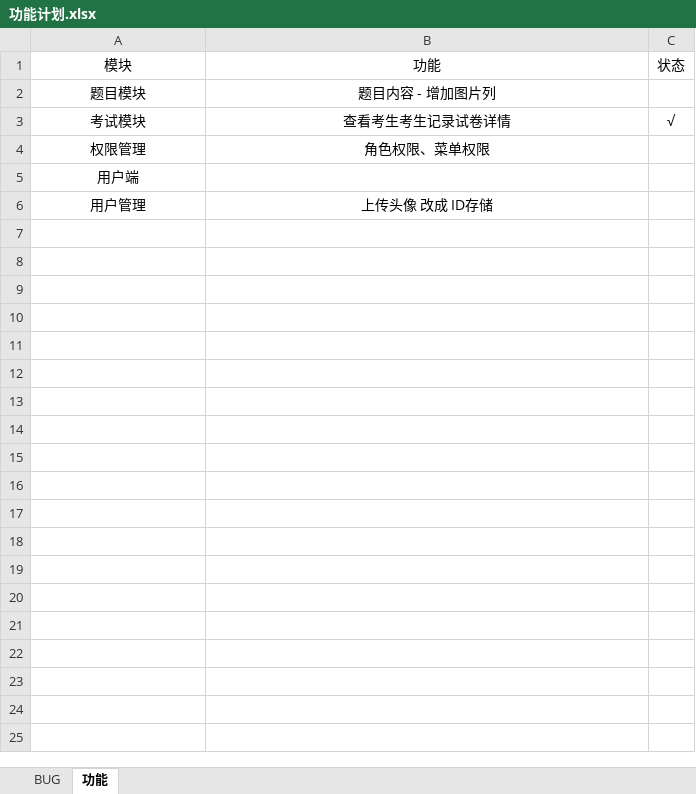
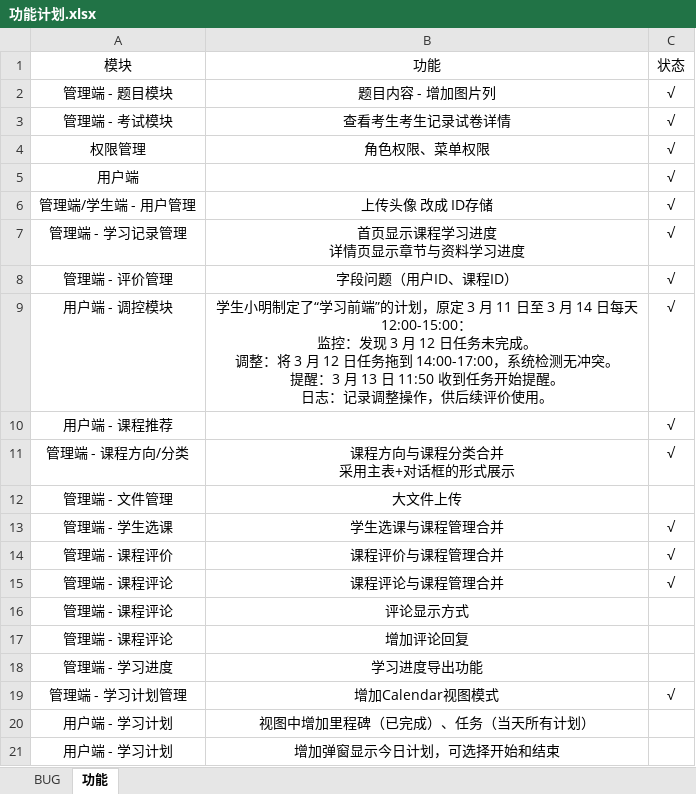
Before and after one commit to Guobamao/Edu-Flex, an Excel workbook: doc/功能计划.xlsx, sheet 功能, drawn as a sheet; only a part is shown; values as stored, in another font and other column widths than the file's, no borders; removed rows and columns are numbered as before the commit, all else as after; ↵ is a line break in a cell; the diff covers the shown part only; the diff names each change by its address in the sheet, - before the commit and + after, or states it on an @@ line.

```diff
--- a/doc/功能计划.xlsx (sheet 功能)
+++ b/doc/功能计划.xlsx (sheet 功能)
-row 2: 题目模块 | 题目内容 - 增加图片列
+row 2: 管理端 - 题目模块 | 题目内容 - 增加图片列 | √
-A3: 考试模块
+A3: 管理端 - 考试模块
-C4:C5: (empty)
+C4:C5: √
-row 6: 用户管理 | 上传头像 改成 ID存储
+row 6: 管理端/学生端 - 用户管理 | 上传头像 改成 ID存储 | √
+row 7: 管理端 - 学习记录管理 | 首页显示课程学习进度 ↵ 详情页显示章节与资料学习进度 | √
+row 8: 管理端 - 评价管理 | 字段问题（用户ID、课程ID） | √
+row 9: 用户端 - 调控模块 | 学生小明制定了“学习前端”的计划，原定 3 月 11 日至 3 月 14 日每天 12:00-15:00： ↵ 监控：发现 3 月 12 日任务未完成。 ↵ 调整：将 3 月 12 日任务拖到 14:00-17:00，系统检测无冲突。 ↵ 提醒：3 月 13 日 11:50 收到任务开始提醒。 ↵ 日志：记录调整操作，供后续评价使用。 | √
+row 10: 用户端 - 课程推荐 |  | √
+row 11: 管理端 - 课程方向/分类 | 课程方向与课程分类合并 ↵ 采用主表+对话框的形式展示 | √
+row 12: 管理端 - 文件管理 | 大文件上传
+row 13: 管理端 - 学生选课 | 学生选课与课程管理合并 | √
+row 14: 管理端 - 课程评价 | 课程评价与课程管理合并 | √
+row 15: 管理端 - 课程评论 | 课程评论与课程管理合并 | √
+row 16: 管理端 - 课程评论 | 评论显示方式
+row 17: 管理端 - 课程评论 | 增加评论回复
+row 18: 管理端 - 学习进度 | 学习进度导出功能
+row 19: 管理端 - 学习计划管理 | 增加Calendar视图模式 | √
+row 20: 用户端 - 学习计划 | 视图中增加里程碑（已完成）、任务（当天所有计划）
+row 21: 用户端 - 学习计划 | 增加弹窗显示今日计划，可选择开始和结束
```
Also changed, not shown: 12 added rows elsewhere in this sheet, sheet BUG, 2 other files.
